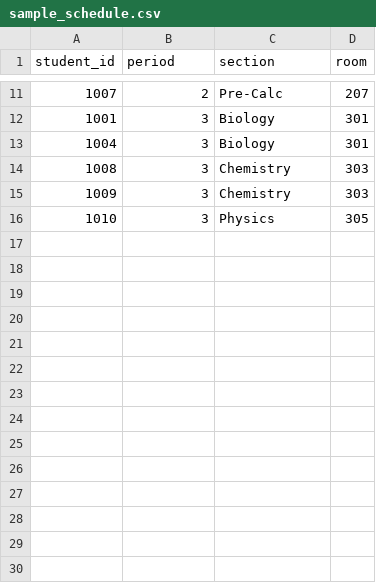
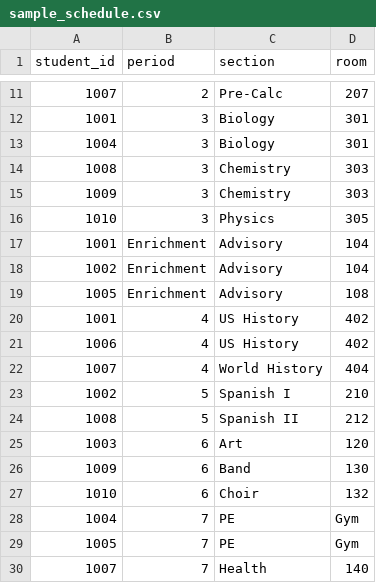
Before and after one commit to wlschieffer/github-slideshow, a CSV file: attendance/sample_schedule.csv, drawn as a sheet; only a part is shown, gaps mark what is left out; the diff names each change by its address in the sheet, - before the commit and + after, or states it on an @@ line.

```diff
--- a/attendance/sample_schedule.csv
+++ b/attendance/sample_schedule.csv
+row 17: 1001 | Enrichment | Advisory | 104
+row 18: 1002 | Enrichment | Advisory | 104
+row 19: 1005 | Enrichment | Advisory | 108
+row 20: 1001 | 4 | US History | 402
+row 21: 1006 | 4 | US History | 402
+row 22: 1007 | 4 | World History | 404
+row 23: 1002 | 5 | Spanish I | 210
+row 24: 1008 | 5 | Spanish II | 212
+row 25: 1003 | 6 | Art | 120
+row 26: 1009 | 6 | Band | 130
+row 27: 1010 | 6 | Choir | 132
+row 28: 1004 | 7 | PE | Gym
+row 29: 1005 | 7 | PE | Gym
+row 30: 1007 | 7 | Health | 140
```
Also changed, not shown: 11 other files.
